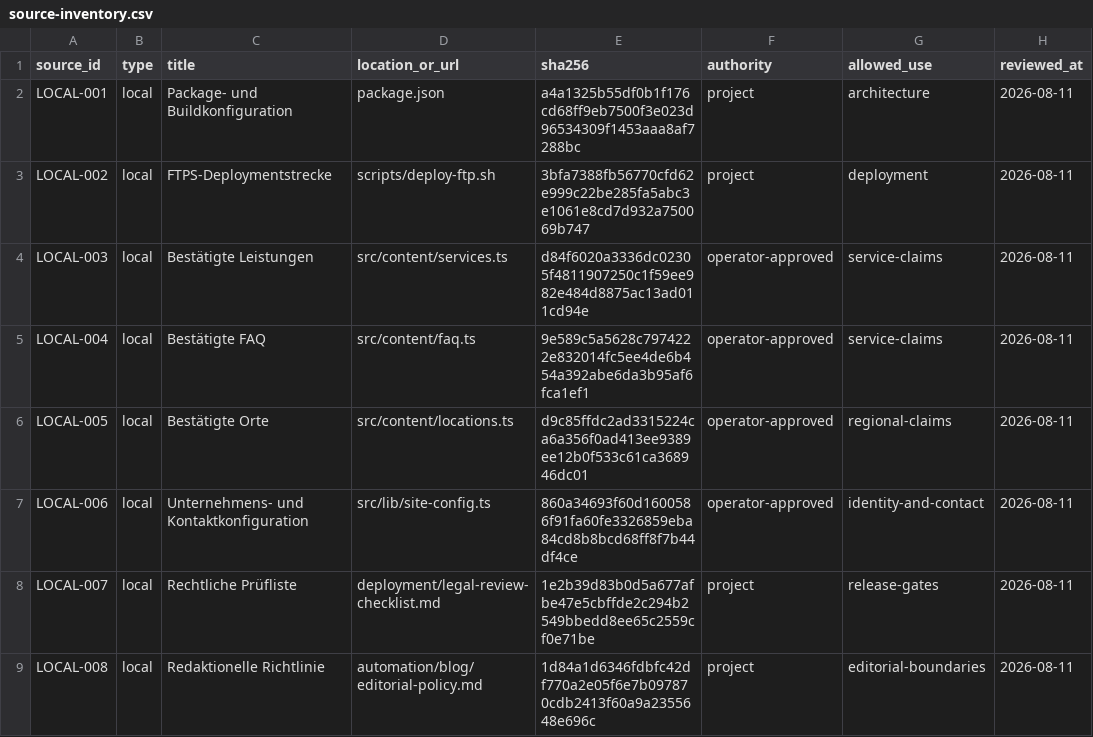
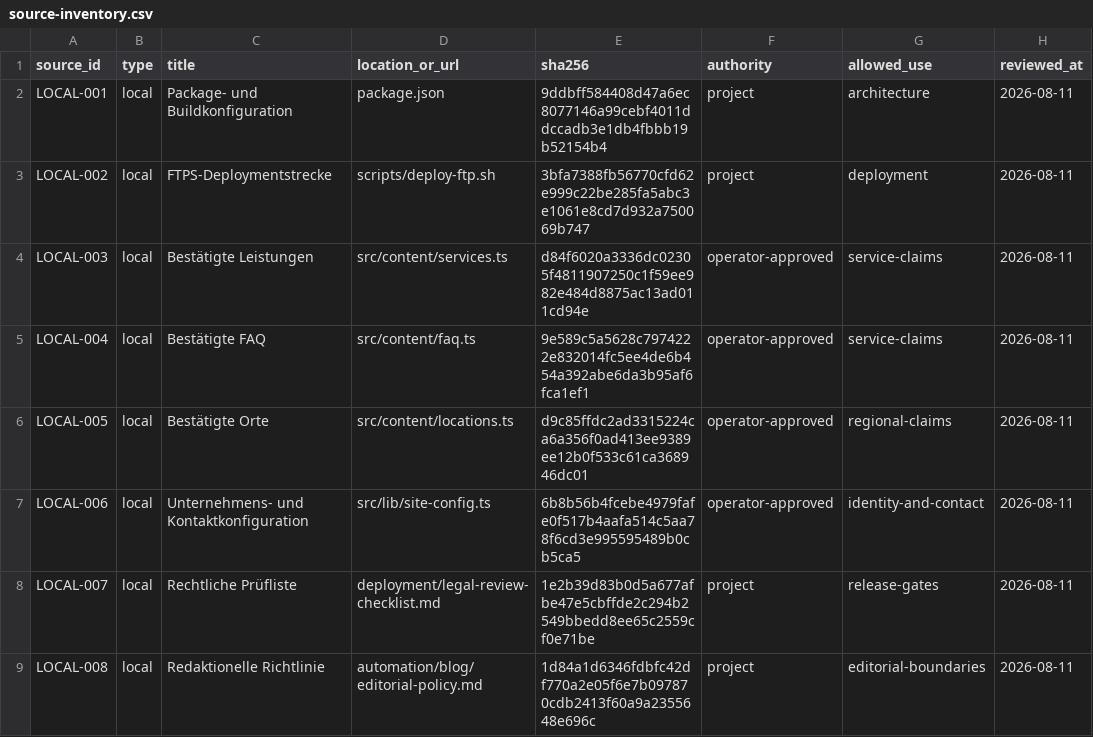
Before and after one commit to nasirahmad84-design/krankenfahrten-bad-homburg, a CSV file: automation/blog/source-inventory.csv, drawn as a sheet; only a part is shown; the diff names each change by its address in the sheet, - before the commit and + after, or states it on an @@ line.

```diff
--- a/automation/blog/source-inventory.csv
+++ b/automation/blog/source-inventory.csv
-E2 (sha256): a4a1325b55df0b1f176cd68ff9eb7500f3e023d96534309f1453aaa8af7288bc
+E2 (sha256): 9ddbff584408d47a6ec8077146a99cebf4011ddccadb3e1db4fbbb19b52154b4
-E7 (sha256): 860a34693f60d1600586f91fa60fe3326859eba84cd8b8bcd68ff8f7b44df4ce
+E7 (sha256): 6b8b56b4fcebe4979fafe0f517b4aafa514c5aa78f6cd3e995595489b0cb5ca5
```
Also changed, not shown: automation/blog/decision-register.csv, automation/blog/route-matrix.csv, 19 other files.
